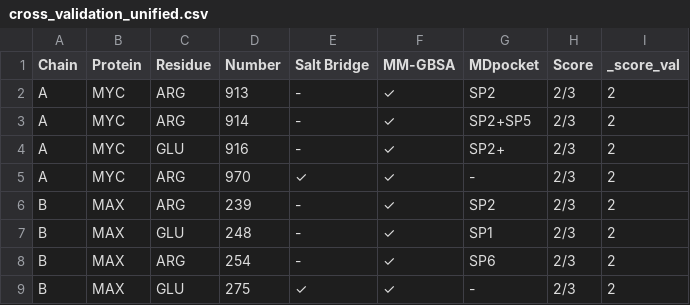
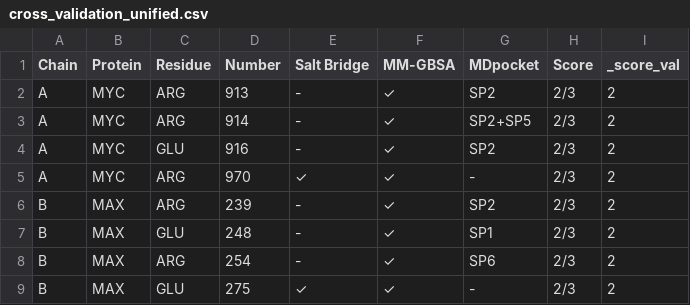
Before and after one commit to MarcelRochera00/c-MYC-Role-of-MAX-in-Druggable-Surface-Pocket-Formation, a CSV file: Results/Pockets/cross_validation_unified.csv, drawn as a sheet.

```diff
--- a/Results/Pockets/cross_validation_unified.csv
+++ b/Results/Pockets/cross_validation_unified.csv
@@ -3,3 +3,3 @@ A,MYC,ARG,913,-,✓,SP2,2/3,2
 A,MYC,ARG,914,-,✓,SP2+SP5,2/3,2
-A,MYC,GLU,916,-,✓,SP2+,2/3,2
+A,MYC,GLU,916,-,✓,SP2,2/3,2
 A,MYC,ARG,970,✓,✓,-,2/3,2
```
Also changed, not shown: 43 other files.
